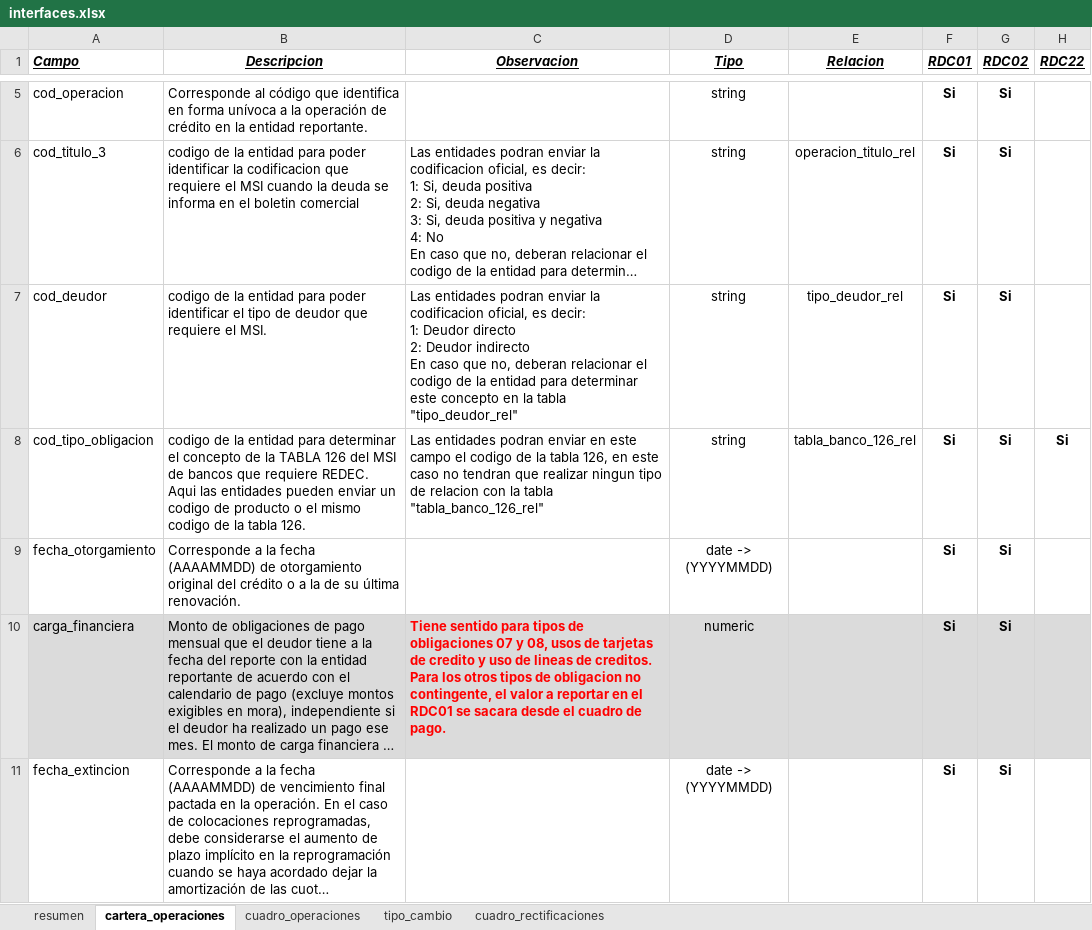
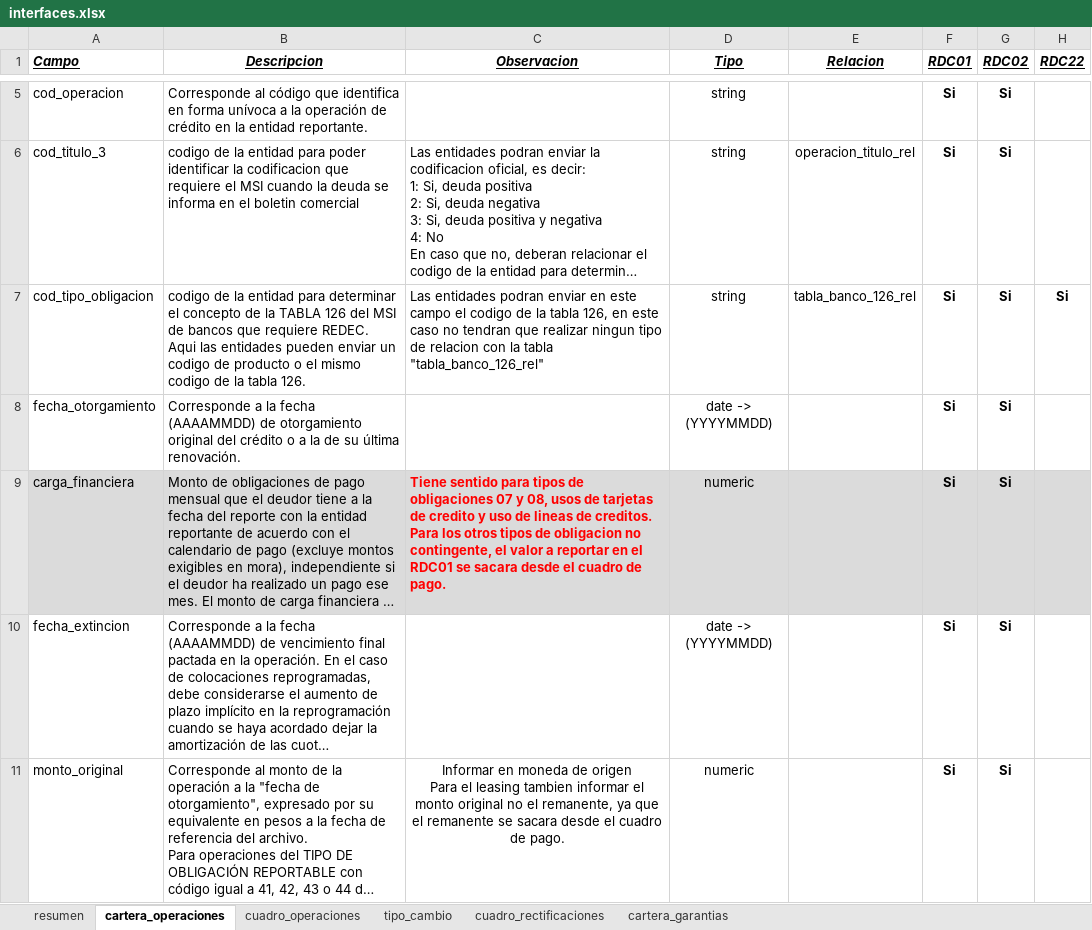
Before and after one commit to Soulcito/finReport, an Excel workbook: Analisis/Interfaces/interfaces.xlsx, sheet cartera_operaciones, drawn as a sheet; only a part is shown, gaps mark what is left out; the shorter side is filled out with more unchanged rows; long unchanged cells end in …; values as stored, in another font and other column widths than the file's, no borders; ↵ is a line break in a cell; the diff covers the shown part only; the diff names each change by its address in the sheet, - before the commit and + after, or states it on an @@ line.

Commit message:
Incorporacion de interface de garantias

```diff
--- a/Analisis/Interfaces/interfaces.xlsx (sheet cartera_operaciones)
+++ b/Analisis/Interfaces/interfaces.xlsx (sheet cartera_operaciones)
+sheet tab: cartera_garantias
-row 7: cod_deudor | codigo de la entidad para poder identificar el tipo de deudor que requiere el MSI. | Las entidades podran enviar la codificacion oficial, es decir: ↵ 1: Deudor directo ↵ 2: Deudor indirecto ↵ En caso que no, deberan relacionar el codigo de la entidad para determinar este concepto en la tabla "tipo_deudor_rel" | string | tipo_deudor_rel | Si | Si
```
Also changed, not shown: 4 removed rows elsewhere in this sheet, Analisis/procedimientos/procedimientos.xlsx, contenedores/airflow/mantenedores/interfaz_manager.xlsx, 3 other files.
